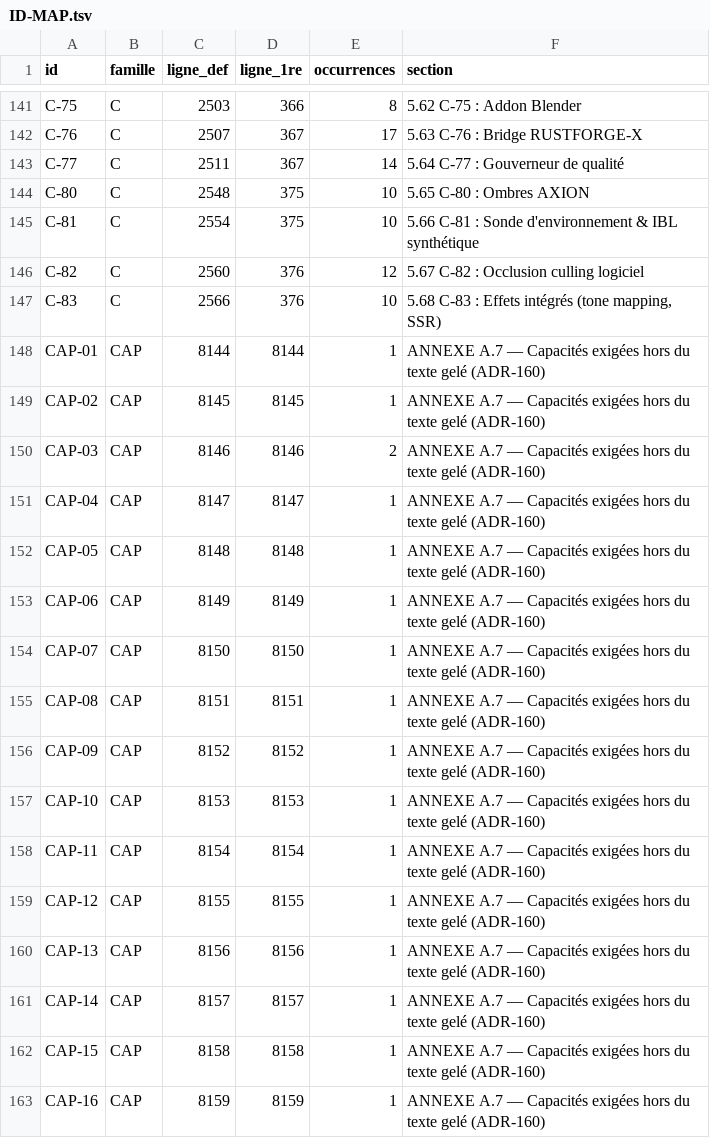
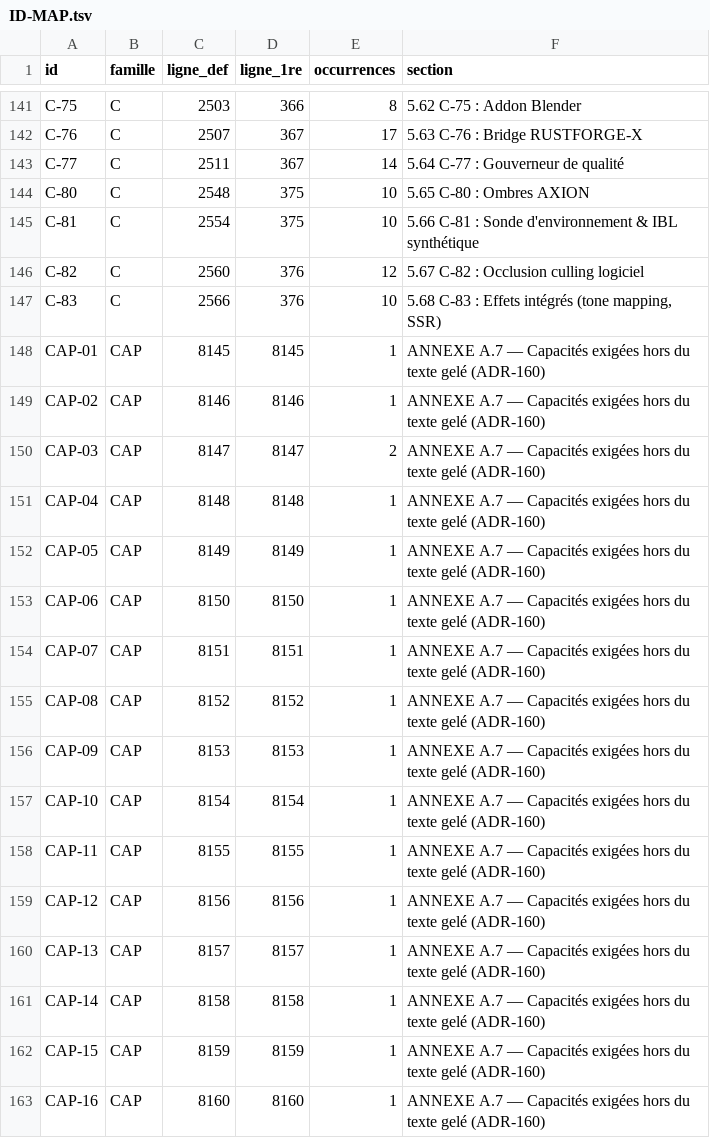
Before and after one commit to JLSkyzer/AXIONENGINE, a TSV file: docs/spec/ID-MAP.tsv, drawn as a sheet; only a part is shown, gaps mark what is left out; the diff covers the shown part only.

```diff
--- a/docs/spec/ID-MAP.tsv
+++ b/docs/spec/ID-MAP.tsv
@@ -147,17 +147,17 @@ C-82	C	2560	376	12	5.67 C-82 : Occlusion culling logiciel
 C-83	C	2566	376	10	5.68 C-83 : Effets intégrés (tone mapping, SSR)
-CAP-01	CAP	8144	8144	1	ANNEXE A.7 — Capacités exigées hors du texte gelé (ADR-160)
-CAP-02	CAP	8145	8145	1	ANNEXE A.7 — Capacités exigées hors du texte gelé (ADR-160)
-CAP-03	CAP	8146	8146	2	ANNEXE A.7 — Capacités exigées hors du texte gelé (ADR-160)
-CAP-04	CAP	8147	8147	1	ANNEXE A.7 — Capacités exigées hors du texte gelé (ADR-160)
-CAP-05	CAP	8148	8148	1	ANNEXE A.7 — Capacités exigées hors du texte gelé (ADR-160)
-CAP-06	CAP	8149	8149	1	ANNEXE A.7 — Capacités exigées hors du texte gelé (ADR-160)
-CAP-07	CAP	8150	8150	1	ANNEXE A.7 — Capacités exigées hors du texte gelé (ADR-160)
-CAP-08	CAP	8151	8151	1	ANNEXE A.7 — Capacités exigées hors du texte gelé (ADR-160)
-CAP-09	CAP	8152	8152	1	ANNEXE A.7 — Capacités exigées hors du texte gelé (ADR-160)
-CAP-10	CAP	8153	8153	1	ANNEXE A.7 — Capacités exigées hors du texte gelé (ADR-160)
-CAP-11	CAP	8154	8154	1	ANNEXE A.7 — Capacités exigées hors du texte gelé (ADR-160)
-CAP-12	CAP	8155	8155	1	ANNEXE A.7 — Capacités exigées hors du texte gelé (ADR-160)
-CAP-13	CAP	8156	8156	1	ANNEXE A.7 — Capacités exigées hors du texte gelé (ADR-160)
-CAP-14	CAP	8157	8157	1	ANNEXE A.7 — Capacités exigées hors du texte gelé (ADR-160)
-CAP-15	CAP	8158	8158	1	ANNEXE A.7 — Capacités exigées hors du texte gelé (ADR-160)
-CAP-16	CAP	8159	8159	1	ANNEXE A.7 — Capacités exigées hors du texte gelé (ADR-160)
+CAP-01	CAP	8145	8145	1	ANNEXE A.7 — Capacités exigées hors du texte gelé (ADR-160)
+CAP-02	CAP	8146	8146	1	ANNEXE A.7 — Capacités exigées hors du texte gelé (ADR-160)
+CAP-03	CAP	8147	8147	2	ANNEXE A.7 — Capacités exigées hors du texte gelé (ADR-160)
+CAP-04	CAP	8148	8148	1	ANNEXE A.7 — Capacités exigées hors du texte gelé (ADR-160)
+CAP-05	CAP	8149	8149	1	ANNEXE A.7 — Capacités exigées hors du texte gelé (ADR-160)
+CAP-06	CAP	8150	8150	1	ANNEXE A.7 — Capacités exigées hors du texte gelé (ADR-160)
+CAP-07	CAP	8151	8151	1	ANNEXE A.7 — Capacités exigées hors du texte gelé (ADR-160)
+CAP-08	CAP	8152	8152	1	ANNEXE A.7 — Capacités exigées hors du texte gelé (ADR-160)
+CAP-09	CAP	8153	8153	1	ANNEXE A.7 — Capacités exigées hors du texte gelé (ADR-160)
+CAP-10	CAP	8154	8154	1	ANNEXE A.7 — Capacités exigées hors du texte gelé (ADR-160)
+CAP-11	CAP	8155	8155	1	ANNEXE A.7 — Capacités exigées hors du texte gelé (ADR-160)
+CAP-12	CAP	8156	8156	1	ANNEXE A.7 — Capacités exigées hors du texte gelé (ADR-160)
+CAP-13	CAP	8157	8157	1	ANNEXE A.7 — Capacités exigées hors du texte gelé (ADR-160)
+CAP-14	CAP	8158	8158	1	ANNEXE A.7 — Capacités exigées hors du texte gelé (ADR-160)
+CAP-15	CAP	8159	8159	1	ANNEXE A.7 — Capacités exigées hors du texte gelé (ADR-160)
+CAP-16	CAP	8160	8160	1	ANNEXE A.7 — Capacités exigées hors du texte gelé (ADR-160)
```
Also changed, not shown: 55 edited cells elsewhere in this file, 4 other files.
